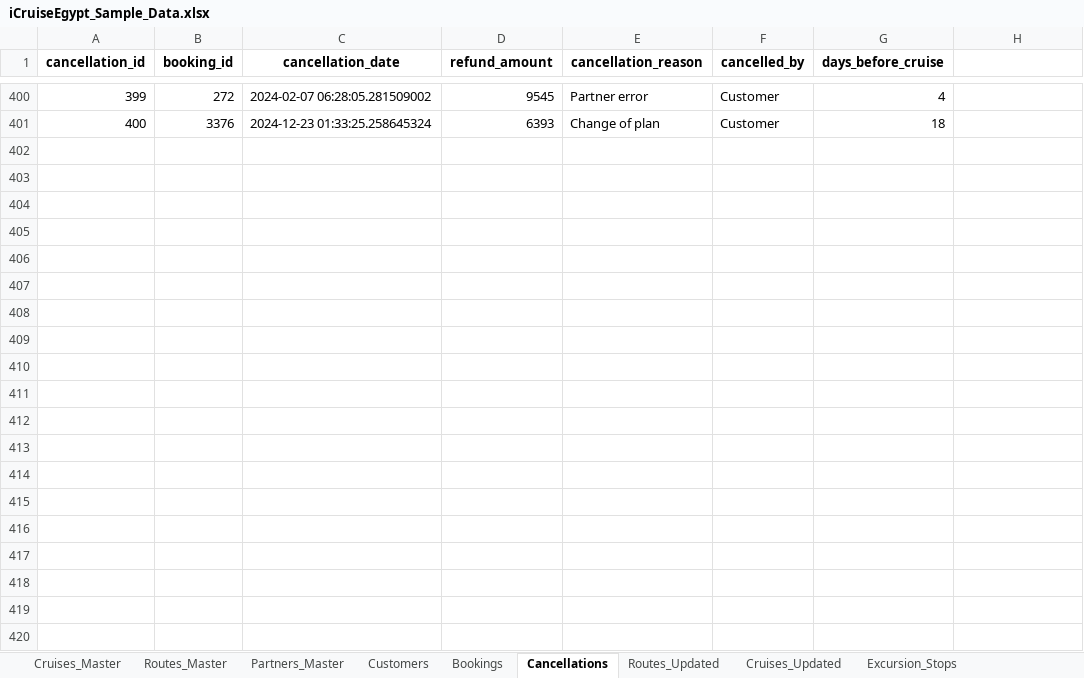
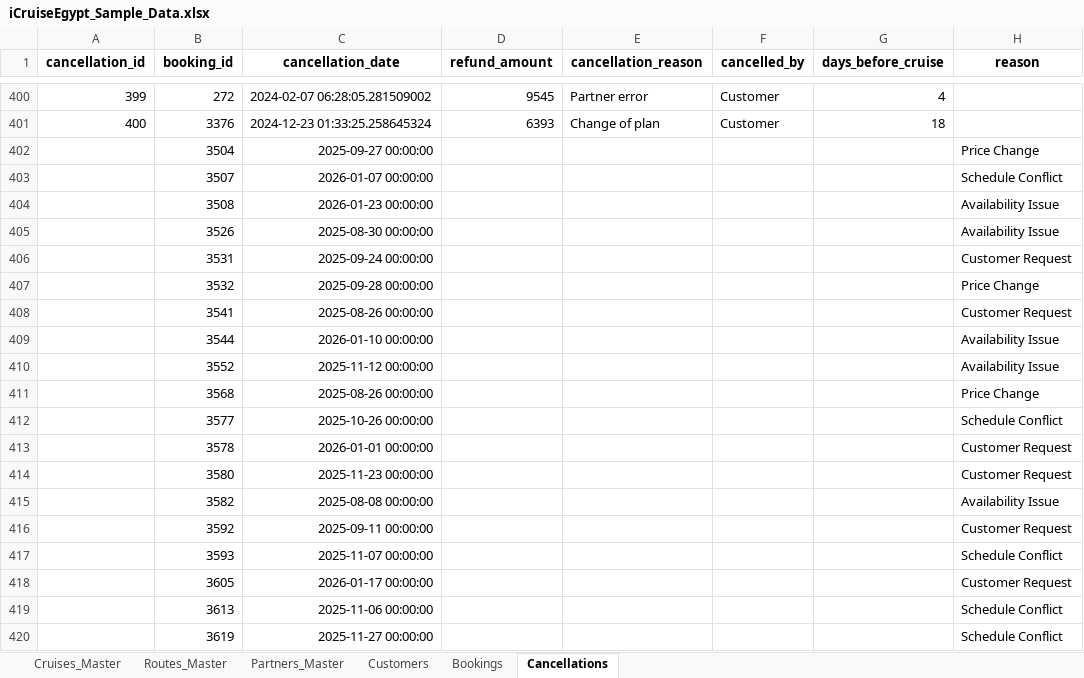
Before and after one commit to yaadhav-d/icruise-egypt-analytics, an Excel workbook: data/iCruiseEgypt_Sample_Data.xlsx, sheet Cancellations, drawn as a sheet; only a part is shown, gaps mark what is left out; values as stored, in another font and other column widths than the file's, no borders; the diff covers the shown part only; the diff names each change by its address in the sheet, - before the commit and + after, or states it on an @@ line.

```diff
--- a/data/iCruiseEgypt_Sample_Data.xlsx (sheet Cancellations)
+++ b/data/iCruiseEgypt_Sample_Data.xlsx (sheet Cancellations)
-sheet tab: Routes_Updated
-sheet tab: Cruises_Updated
-sheet tab: Excursion_Stops
-H1: (empty)
+H1: reason
+row 402:  | 3504 | 2025-09-27 00:00:00 |  |  |  |  | Price Change
+row 403:  | 3507 | 2026-01-07 00:00:00 |  |  |  |  | Schedule Conflict
+row 404:  | 3508 | 2026-01-23 00:00:00 |  |  |  |  | Availability Issue
+row 405:  | 3526 | 2025-08-30 00:00:00 |  |  |  |  | Availability Issue
+row 406:  | 3531 | 2025-09-24 00:00:00 |  |  |  |  | Customer Request
+row 407:  | 3532 | 2025-09-28 00:00:00 |  |  |  |  | Price Change
+row 408:  | 3541 | 2025-08-26 00:00:00 |  |  |  |  | Customer Request
+row 409:  | 3544 | 2026-01-10 00:00:00 |  |  |  |  | Availability Issue
+row 410:  | 3552 | 2025-11-12 00:00:00 |  |  |  |  | Availability Issue
+row 411:  | 3568 | 2025-08-26 00:00:00 |  |  |  |  | Price Change
+row 412:  | 3577 | 2025-10-26 00:00:00 |  |  |  |  | Schedule Conflict
+row 413:  | 3578 | 2026-01-01 00:00:00 |  |  |  |  | Customer Request
+row 414:  | 3580 | 2025-11-23 00:00:00 |  |  |  |  | Customer Request
+row 415:  | 3582 | 2025-08-08 00:00:00 |  |  |  |  | Availability Issue
+row 416:  | 3592 | 2025-09-11 00:00:00 |  |  |  |  | Customer Request
+row 417:  | 3593 | 2025-11-07 00:00:00 |  |  |  |  | Schedule Conflict
+row 418:  | 3605 | 2026-01-17 00:00:00 |  |  |  |  | Customer Request
+row 419:  | 3613 | 2025-11-06 00:00:00 |  |  |  |  | Schedule Conflict
+row 420:  | 3619 | 2025-11-27 00:00:00 |  |  |  |  | Schedule Conflict
```
Also changed, not shown: 156 added rows elsewhere in this sheet, sheet Bookings.
